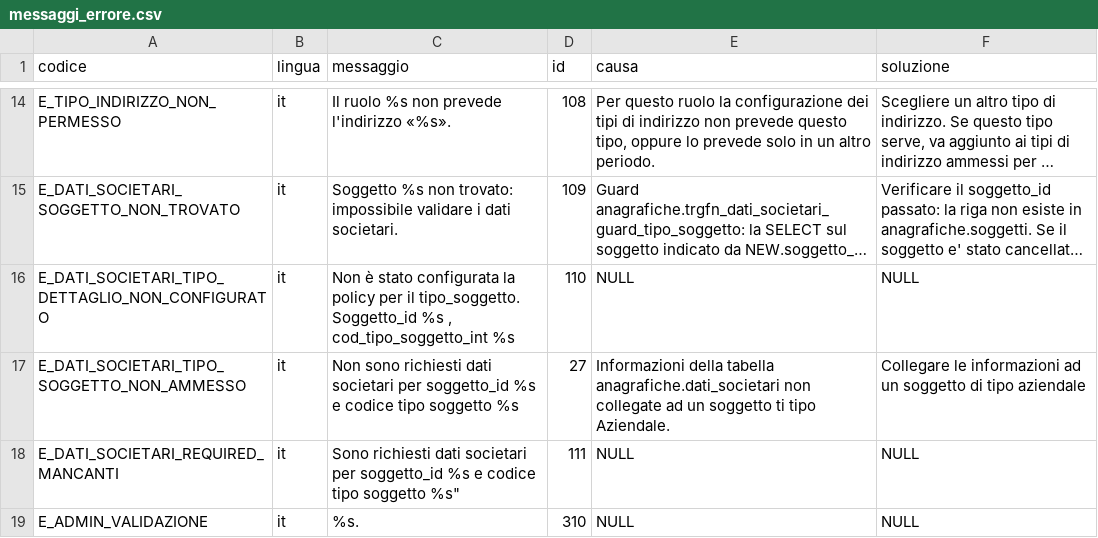
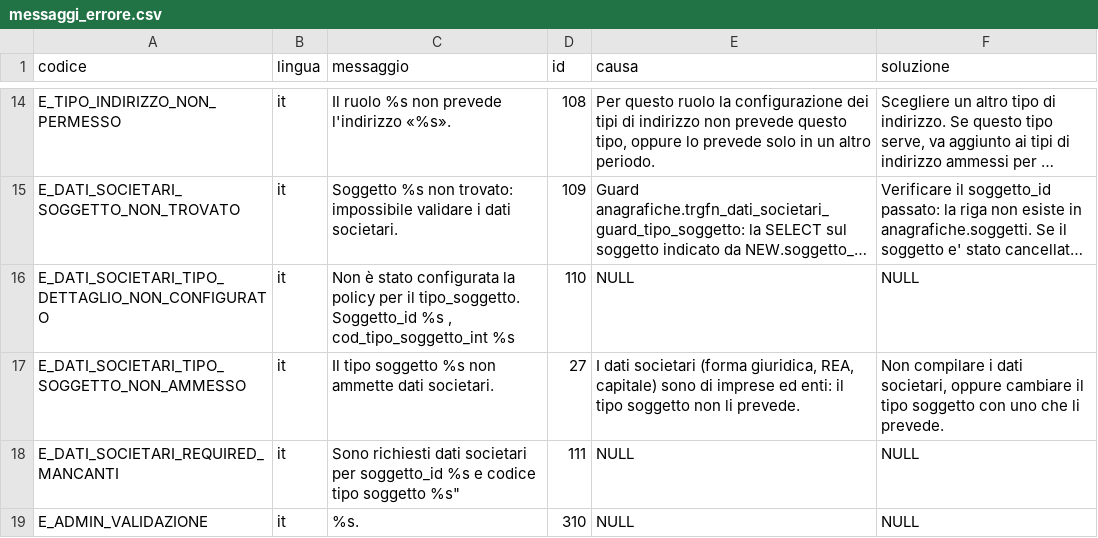
Before and after one commit to Tito-it/ZeroErp, a CSV file: db/changelog/migrations_v2/80_data/sql/config/messaggi_errore.csv, drawn as a sheet; only a part is shown, gaps mark what is left out; long unchanged cells end in …; the diff covers the shown part only; the diff names each change by its address in the sheet, - before the commit and + after, or states it on an @@ line.

```diff
--- a/db/changelog/migrations_v2/80_data/sql/config/messaggi_errore.csv
+++ b/db/changelog/migrations_v2/80_data/sql/config/messaggi_errore.csv
-C17 (messaggio): Non sono richiesti dati societari per soggetto_id %s e codice tipo soggetto %s
+C17 (messaggio): Il tipo soggetto %s non ammette dati societari.
-E17 (causa): Informazioni della tabella anagrafiche.dati_societari non collegate ad un soggetto ti tipo Aziendale.
+E17 (causa): I dati societari (forma giuridica, REA, capitale) sono di imprese ed enti: il tipo soggetto non li prevede.
-F17 (soluzione): Collegare le informazioni ad un soggetto di tipo aziendale
+F17 (soluzione): Non compilare i dati societari, oppure cambiare il tipo soggetto con uno che li prevede.
```
Also changed, not shown: 4 added rows and 11 edited cells elsewhere in this file, db/changelog/migrations_v2/80_data/sql/config/codici_errore.csv, db/changelog/migrations_v2/80_data/sql/dbops/automation_lock_columns.csv, 53 other files.
